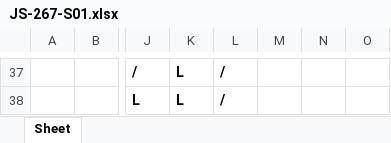
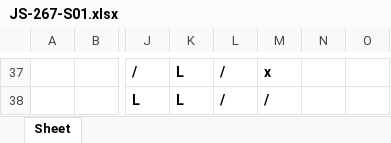
Before and after one commit to Anirach/NODEREST-267TUE, an Excel workbook: JS-267-S01.xlsx, sheet Sheet, drawn as a sheet; only a part is shown, gaps mark what is left out; values as stored, in another font and other column widths than the file's, no borders; the diff covers the shown part only; the diff names each change by its address in the sheet, - before the commit and + after, or states it on an @@ line.

```diff
--- a/JS-267-S01.xlsx (sheet Sheet)
+++ b/JS-267-S01.xlsx (sheet Sheet)
-M37: (empty)
+M37: x
-M38: (empty)
+M38: /
```
Also changed, not shown: 26 edited cells elsewhere in this sheet, 5 other files.
